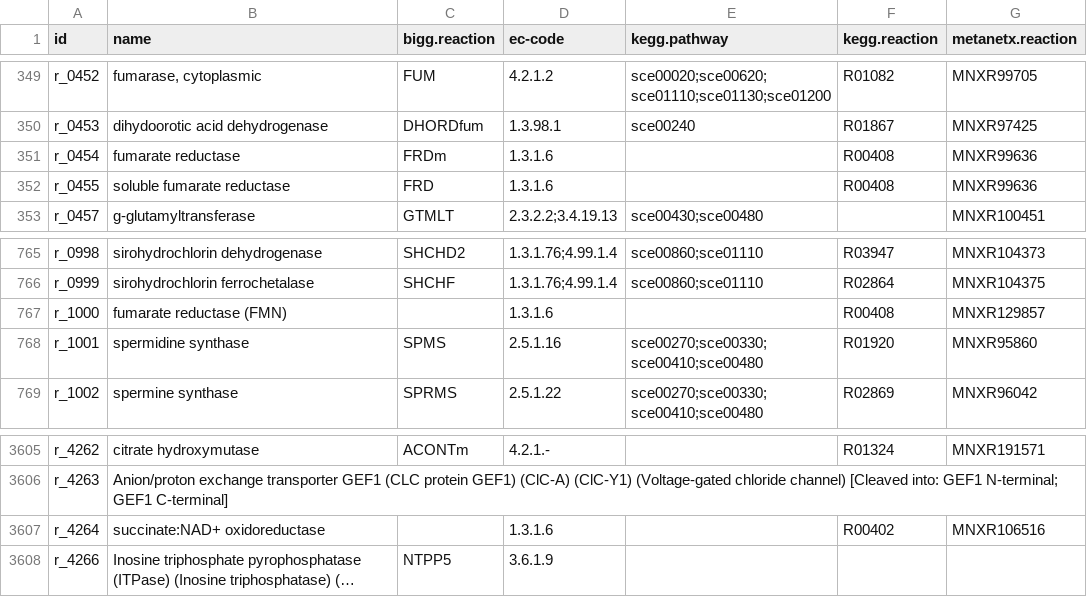
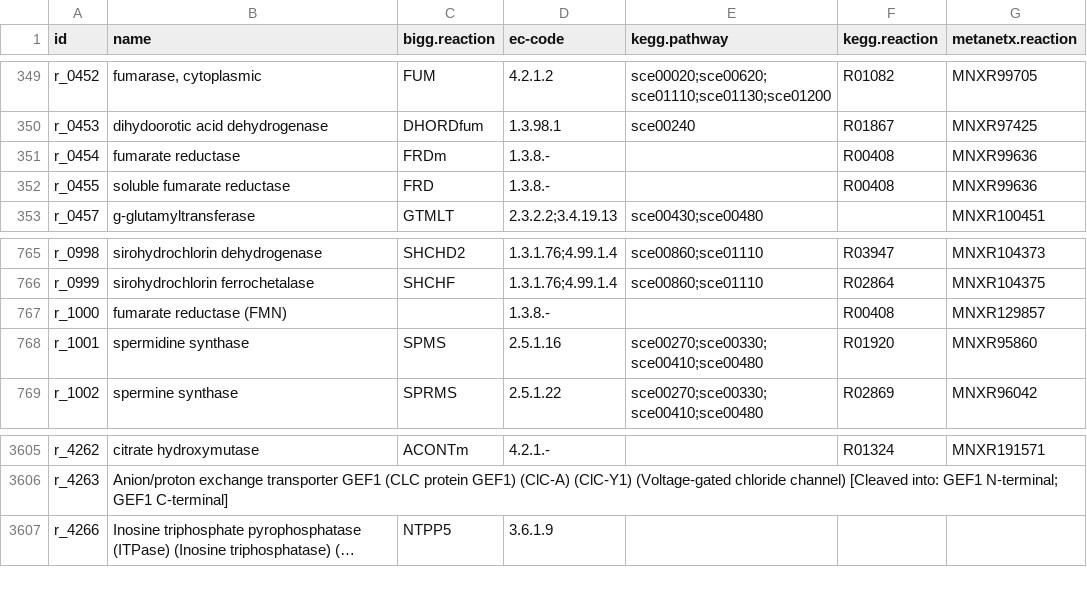
Before and after one commit to SysBioChalmers/yeast-GEM, a TSV file: model/reactions.tsv, drawn as a sheet; only a part is shown, gaps mark what is left out; long unchanged cells end in …; the diff names each change by its address in the sheet, - before the commit and + after, or states it on an @@ line.

```diff
--- a/model/reactions.tsv
+++ b/model/reactions.tsv
-D351:D352 (ec-code): 1.3.1.6
+D351:D352 (ec-code): 1.3.8.-
-D767 (ec-code): 1.3.1.6
+D767 (ec-code): 1.3.8.-
-row 3607: r_4264 | succinate:NAD+ oxidoreductase |  | 1.3.1.6 |  | R00402 | MNXR106516
```
Also changed, not shown: data/databases/model_rxnDeltaG.tsv, 2 other files.
